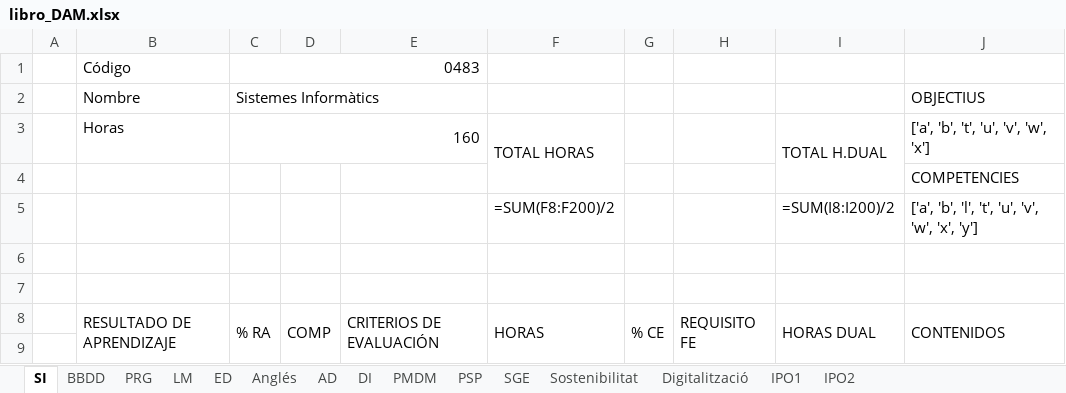
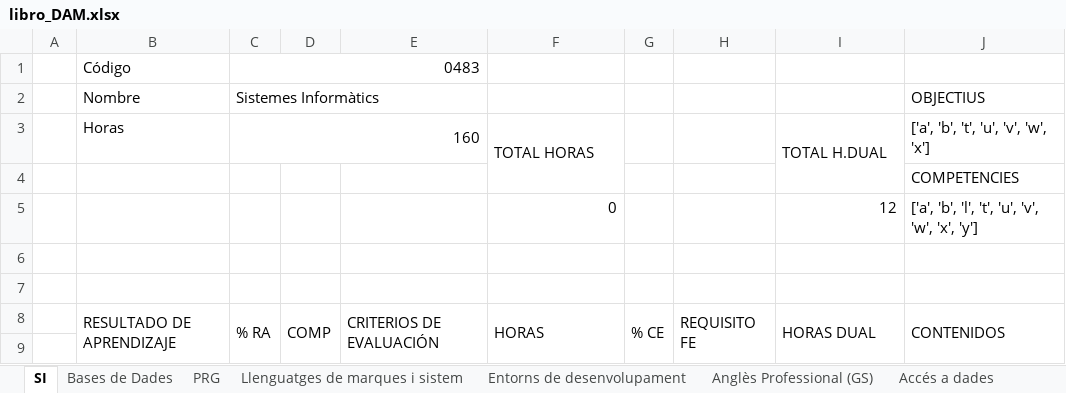
Before and after one commit to inforsenia/PCCF, an Excel workbook: excels_INF/libro_DAM.xlsx, sheet SI, drawn as a sheet; only a part is shown; values as stored, in another font and other column widths than the file's, no cell formats; formulas without a stored value are shown as written; removed rows and columns are numbered as before the commit, all else as after; the diff covers the shown part only; the diff names each change by its address in the sheet, - before the commit and + after, or states it on an @@ line.

```diff
--- a/excels_INF/libro_DAM.xlsx (sheet SI)
+++ b/excels_INF/libro_DAM.xlsx (sheet SI)
-sheet tab: BBDD
+sheet tab: Bases de Dades
-sheet tab: LM
+sheet tab: Llenguatges de marques i sistem
-sheet tab: ED
+sheet tab: Entorns de desenvolupament
-sheet tab: Anglés
+sheet tab: Anglès Professional (GS)
-sheet tab: AD
+sheet tab: Accés a dades
-row 5:  |  |  |  |  | =SUM(F8:F200)/2 |  |  | =SUM(I8:I200)/2 | ['a', 'b', 'l', 't', 'u', 'v', 'w', 'x', 'y']
+row 5:  |  |  |  |  | 0 |  |  | 12 | ['a', 'b', 'l', 't', 'u', 'v', 'w', 'x', 'y']
```
Also changed, not shown: 27 edited cells elsewhere in this sheet, sheet PRG, sheet Desenvolupament d'interfícies, sheet Bases de Dades, sheet Llenguatges de marques i sistem, sheet Sostenibilitat aplicada al sist, sheet Itinerari personal per a l'oc-1, 12 more sheets, other sheet tabs, cell formats, 4 other files.
